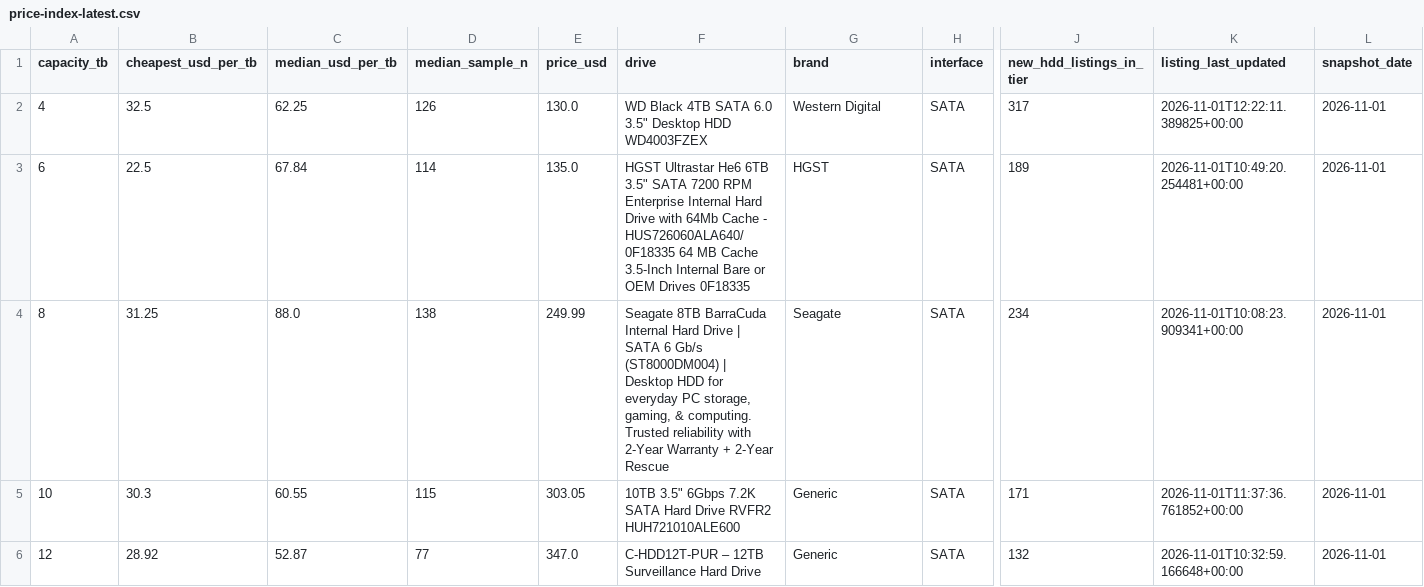
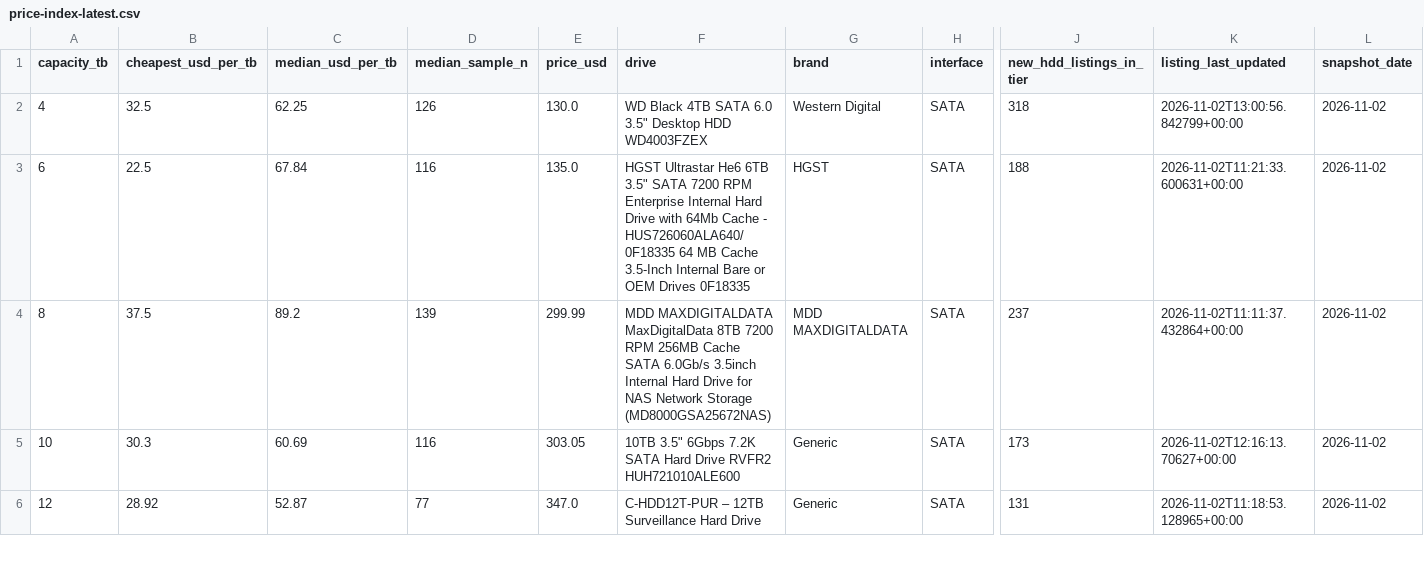
Before and after one commit to AdamDudley/hddhunt-price-index, a CSV file: price-index-latest.csv, drawn as a sheet; only a part is shown, gaps mark what is left out; the diff covers the shown part only; the diff names each change by its address in the sheet, - before the commit and + after, or states it on an @@ line.

Commit message:
Daily snapshot 2026-11-02 (launchd daily-accrual)

```diff
--- a/price-index-latest.csv
+++ b/price-index-latest.csv
-J2 (new_hdd_listings_in_tier): 317
+J2 (new_hdd_listings_in_tier): 318
-K2 (listing_last_updated): 2026-11-01T12:22:11.389825+00:00
+K2 (listing_last_updated): 2026-11-02T13:00:56.842799+00:00
-L2:L6 (snapshot_date): 2026-11-01
+L2:L6 (snapshot_date): 2026-11-02
-D3 (median_sample_n): 114
+D3 (median_sample_n): 116
-J3 (new_hdd_listings_in_tier): 189
+J3 (new_hdd_listings_in_tier): 188
-K3 (listing_last_updated): 2026-11-01T10:49:20.254481+00:00
+K3 (listing_last_updated): 2026-11-02T11:21:33.600631+00:00
-B4 (cheapest_usd_per_tb): 31.25
+B4 (cheapest_usd_per_tb): 37.5
-C4 (median_usd_per_tb): 88.0
+C4 (median_usd_per_tb): 89.2
-D4 (median_sample_n): 138
+D4 (median_sample_n): 139
-E4 (price_usd): 249.99
+E4 (price_usd): 299.99
-F4 (drive): Seagate 8TB BarraCuda Internal Hard Drive | SATA 6 Gb/s (ST8000DM004) | Desktop HDD for everyday PC storage, gaming, & computing. Trusted reliability with 2-Year Warranty + 2-Year Rescue
+F4 (drive): MDD MAXDIGITALDATA MaxDigitalData 8TB 7200 RPM 256MB Cache SATA 6.0Gb/s 3.5inch Internal Hard Drive for NAS Network Storage (MD8000GSA25672NAS)
-G4 (brand): Seagate
+G4 (brand): MDD MAXDIGITALDATA
-J4 (new_hdd_listings_in_tier): 234
+J4 (new_hdd_listings_in_tier): 237
-K4 (listing_last_updated): 2026-11-01T10:08:23.909341+00:00
+K4 (listing_last_updated): 2026-11-02T11:11:37.432864+00:00
-C5 (median_usd_per_tb): 60.55
+C5 (median_usd_per_tb): 60.69
-D5 (median_sample_n): 115
+D5 (median_sample_n): 116
-J5 (new_hdd_listings_in_tier): 171
+J5 (new_hdd_listings_in_tier): 173
-K5 (listing_last_updated): 2026-11-01T11:37:36.761852+00:00
+K5 (listing_last_updated): 2026-11-02T12:16:13.70627+00:00
-J6 (new_hdd_listings_in_tier): 132
+J6 (new_hdd_listings_in_tier): 131
-K6 (listing_last_updated): 2026-11-01T10:32:59.166648+00:00
+K6 (listing_last_updated): 2026-11-02T11:18:53.128965+00:00
```
Also changed, not shown: 26 edited cells elsewhere in this file, 3 other files.
